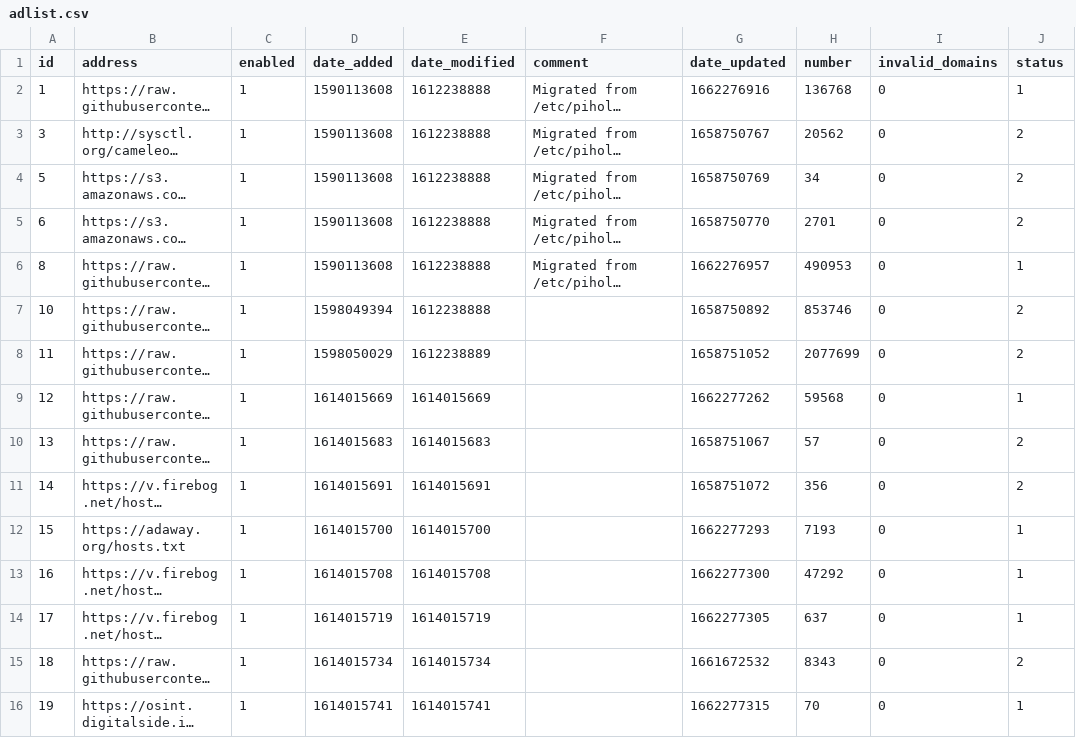
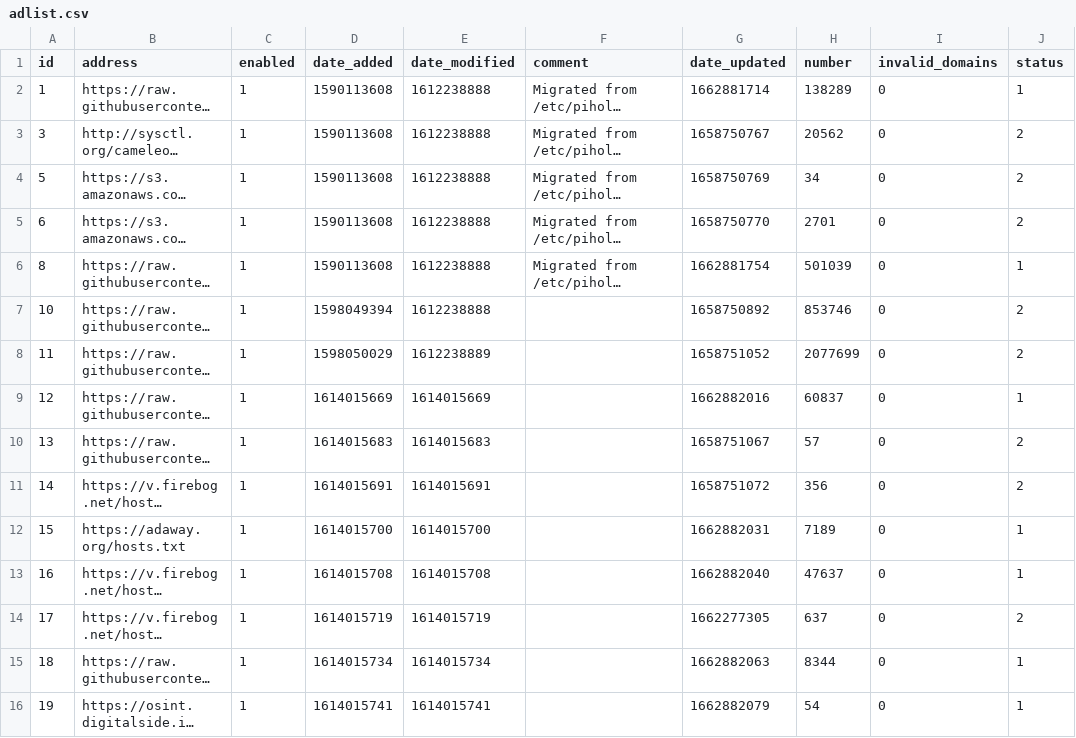
Before and after one commit to butram/my-pihole-lists, a CSV file: adlist.csv, drawn as a sheet; long unchanged cells end in …; the diff names each change by its address in the sheet, - before the commit and + after, or states it on an @@ line.

Commit message:
Updated September 11, 2022  7:00AM

```diff
--- a/adlist.csv
+++ b/adlist.csv
-G2 (date_updated): 1662276916
+G2 (date_updated): 1662881714
-H2 (number): 136768
+H2 (number): 138289
-G6 (date_updated): 1662276957
+G6 (date_updated): 1662881754
-H6 (number): 490953
+H6 (number): 501039
-G9 (date_updated): 1662277262
+G9 (date_updated): 1662882016
-H9 (number): 59568
+H9 (number): 60837
-G12 (date_updated): 1662277293
+G12 (date_updated): 1662882031
-H12 (number): 7193
+H12 (number): 7189
-G13 (date_updated): 1662277300
+G13 (date_updated): 1662882040
-H13 (number): 47292
+H13 (number): 47637
-J14 (status): 1
+J14 (status): 2
-G15 (date_updated): 1661672532
+G15 (date_updated): 1662882063
-H15 (number): 8343
+H15 (number): 8344
-J15 (status): 2
+J15 (status): 1
-G16 (date_updated): 1662277315
+G16 (date_updated): 1662882079
-H16 (number): 70
+H16 (number): 54
```
